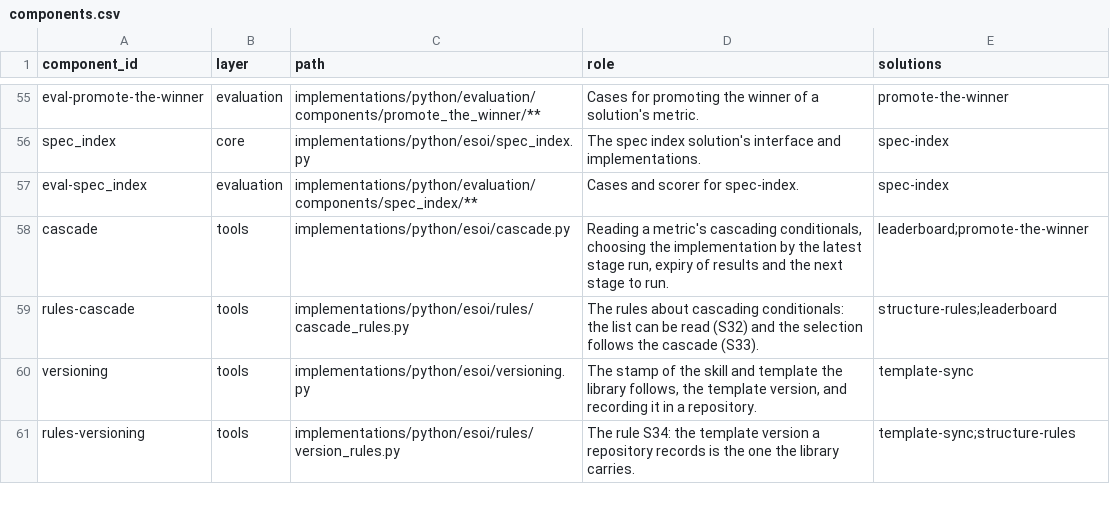
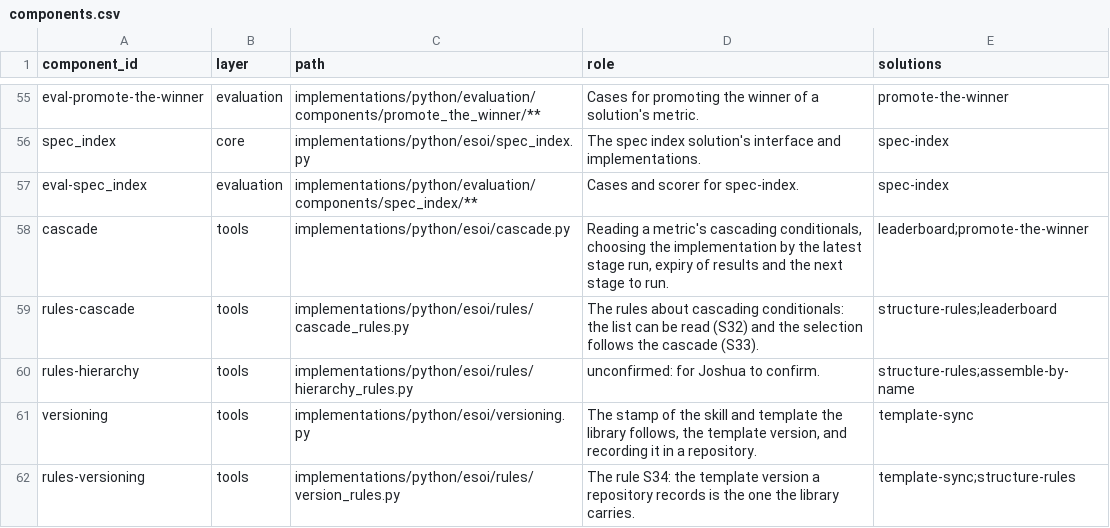
Before and after one commit to JoshuaMathias/evolvable-structure, a CSV file: esoi/components.csv, drawn as a sheet; only a part is shown, gaps mark what is left out.

```diff
--- a/esoi/components.csv
+++ b/esoi/components.csv
@@ -59,2 +59,3 @@ cascade,tools,implementations/python/esoi/cascade.py,"Reading a metric's cascadi
 rules-cascade,tools,implementations/python/esoi/rules/cascade_rules.py,The rules about cascading conditionals: the list can be read (S32) and the selection follows the cascade (S33).,structure-rules;leaderboard
+rules-hierarchy,tools,implementations/python/esoi/rules/hierarchy_rules.py,unconfirmed: for Joshua to confirm.,structure-rules;assemble-by-name
 versioning,tools,implementations/python/esoi/versioning.py,"The stamp of the skill and template the library follows, the template version, and recording it in a repository.",template-sync
```
Also changed, not shown: esoi/esoi-runtime/components.csv, esoi/tracker/problems.csv, 15 other files.
